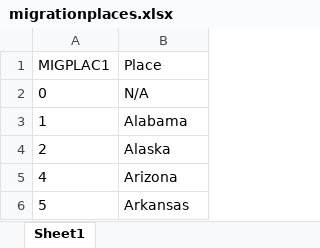
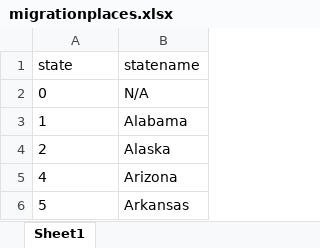
Before and after one commit to seanasdf/mnmigration, an Excel workbook: migrationplaces.xlsx, sheet Sheet1, drawn as a sheet; only a part is shown; values as stored, in another font and other column widths than the file's, no borders; removed rows and columns are numbered as before the commit, all else as after; the diff names each change by its address in the sheet, - before the commit and + after, or states it on an @@ line.

Commit message:
added state-to-state graph

```diff
--- a/migrationplaces.xlsx (sheet Sheet1)
+++ b/migrationplaces.xlsx (sheet Sheet1)
-row 1: MIGPLAC1 | Place
+row 1: state | statename
```
Also changed, not shown: 5 other files.
